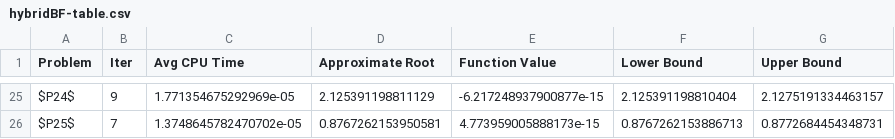
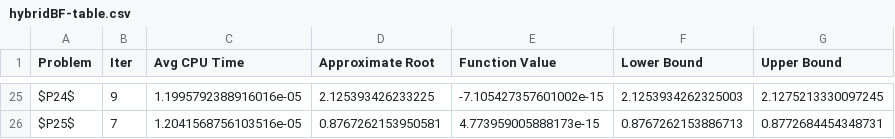
Before and after one commit to MohamedEmary/graduation-project, a CSV file: tasks/task-03/hybrid-algorithm/code/results/hybridBF-table.csv, drawn as a sheet; only a part is shown, gaps mark what is left out; the diff covers the shown part only; the diff names each change by its address in the sheet, - before the commit and + after, or states it on an @@ line.

```diff
--- a/tasks/task-03/hybrid-algorithm/code/results/hybridBF-table.csv
+++ b/tasks/task-03/hybrid-algorithm/code/results/hybridBF-table.csv
-C25 (Avg CPU Time): 1.771354675292969e-05
+C25 (Avg CPU Time): 1.1995792388916016e-05
-D25 (Approximate Root): 2.125391198811129
+D25 (Approximate Root): 2.125393426233225
-E25 (Function Value): -6.217248937900877e-15
+E25 (Function Value): -7.105427357601002e-15
-F25 (Lower Bound): 2.125391198810404
+F25 (Lower Bound): 2.1253934262325003
-G25 (Upper Bound): 2.1275191334463157
+G25 (Upper Bound): 2.1275213330097245
-C26 (Avg CPU Time): 1.3748645782470702e-05
+C26 (Avg CPU Time): 1.2041568756103516e-05
```
Also changed, not shown: 29 edited cells elsewhere in this file, 1 other file.
